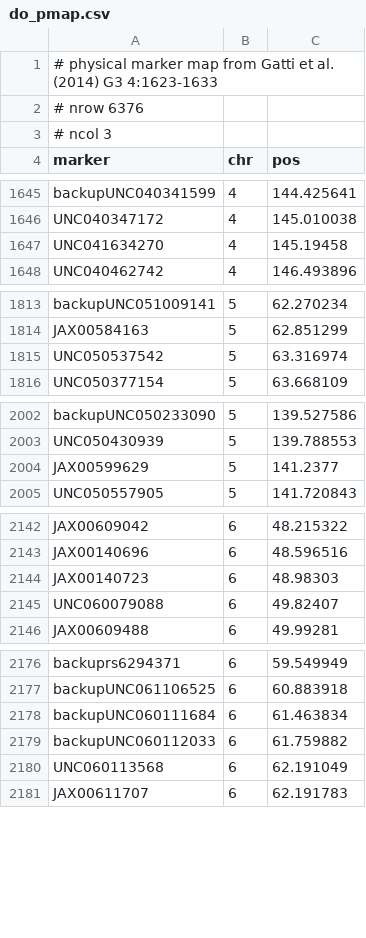
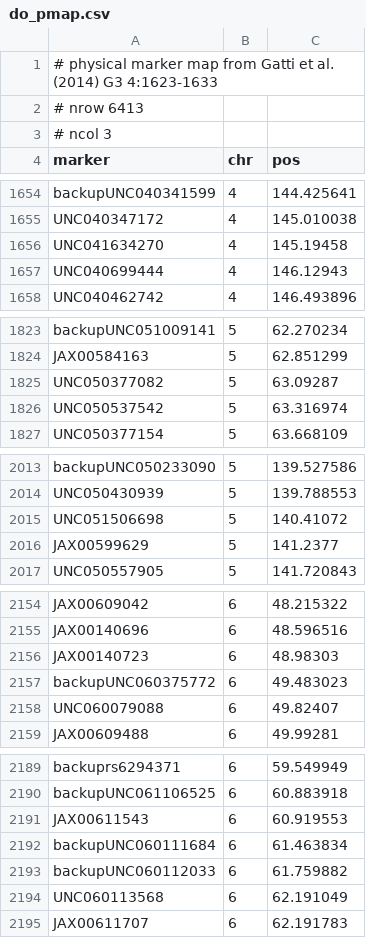
Before and after one commit to rqtl/qtl2data, a CSV file: DO_Gatti2014/do_pmap.csv, drawn as a sheet; only a part is shown, gaps mark what is left out; the diff covers the shown part only.

Commit message:
Update DO_Gatti2014; keeping more markers

```diff
--- a/DO_Gatti2014/do_pmap.csv
+++ b/DO_Gatti2014/do_pmap.csv
@@ -1,3 +1,3 @@
 # physical marker map from Gatti et al. (2014) G3 4:1623-1633
-# nrow 6376
+# nrow 6413
 # ncol 3
@@ -1647,2 +1656,3 @@ UNC040347172,4,145.010038
 UNC041634270,4,145.19458
+UNC040699444,4,146.12943
 UNC040462742,4,146.493896
@@ -1814,2 +1824,3 @@ backupUNC051009141,5,62.270234
 JAX00584163,5,62.851299
+UNC050377082,5,63.09287
 UNC050537542,5,63.316974
@@ -2003,2 +2014,3 @@ backupUNC050233090,5,139.527586
 UNC050430939,5,139.788553
+UNC051506698,5,140.41072
 JAX00599629,5,141.2377
@@ -2144,2 +2156,3 @@ JAX00140696,6,48.596516
 JAX00140723,6,48.98303
+backupUNC060375772,6,49.483023
 UNC060079088,6,49.82407
@@ -2177,2 +2190,3 @@ backuprs6294371,6,59.549949
 backupUNC061106525,6,60.883918
+JAX00611543,6,60.919553
 backupUNC060111684,6,61.463834
```
Also changed, not shown: 32 added rows elsewhere in this file, DO_Gatti2014/do_foundergeno.csv, DO_Gatti2014/do_gmap.csv, 2 other files.
